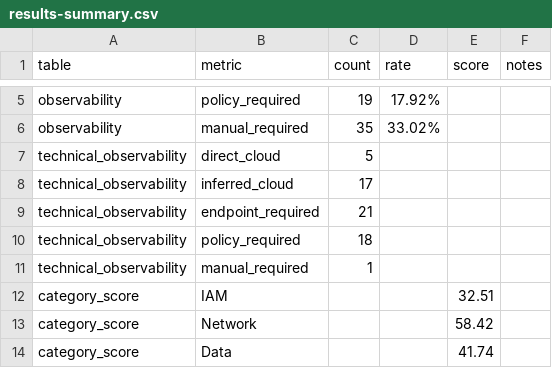
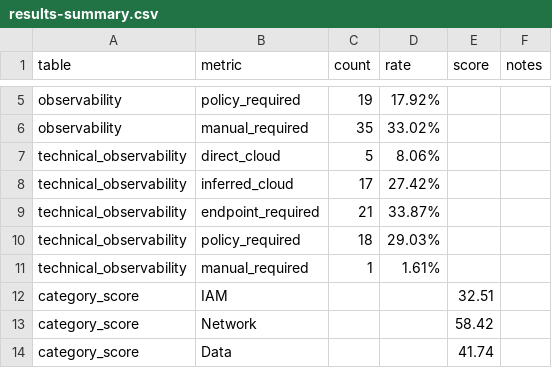
Before and after one commit to m-khan-97/CRIS-SME, a CSV file: paper/cyber-essentials/tables/results-summary.csv, drawn as a sheet; only a part is shown, gaps mark what is left out.

Commit message:
docs: polish Cyber Essentials paper draft

```diff
--- a/paper/cyber-essentials/tables/results-summary.csv
+++ b/paper/cyber-essentials/tables/results-summary.csv
@@ -6,7 +6,7 @@ observability,policy_required,19,17.92%,,
 observability,manual_required,35,33.02%,,
-technical_observability,direct_cloud,5,,,
-technical_observability,inferred_cloud,17,,,
-technical_observability,endpoint_required,21,,,
-technical_observability,policy_required,18,,,
-technical_observability,manual_required,1,,,
+technical_observability,direct_cloud,5,8.06%,,
+technical_observability,inferred_cloud,17,27.42%,,
+technical_observability,endpoint_required,21,33.87%,,
+technical_observability,policy_required,18,29.03%,,
+technical_observability,manual_required,1,1.61%,,
 category_score,IAM,,,32.51,
```
Also changed, not shown: 6 other files.
